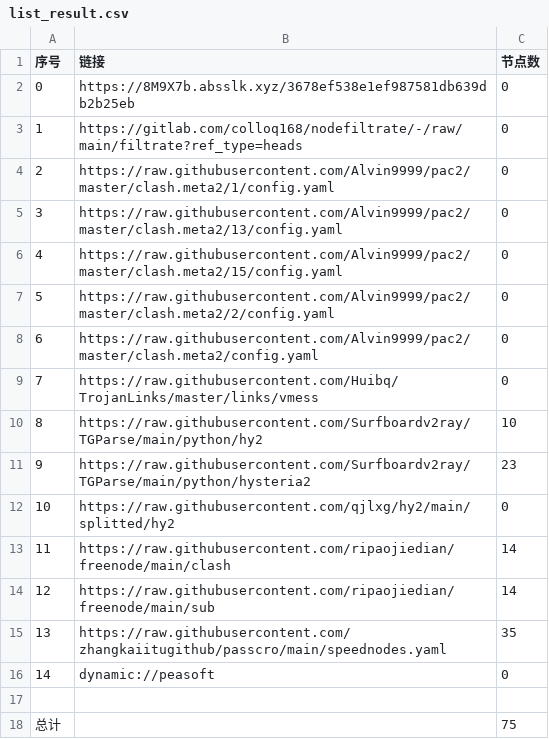
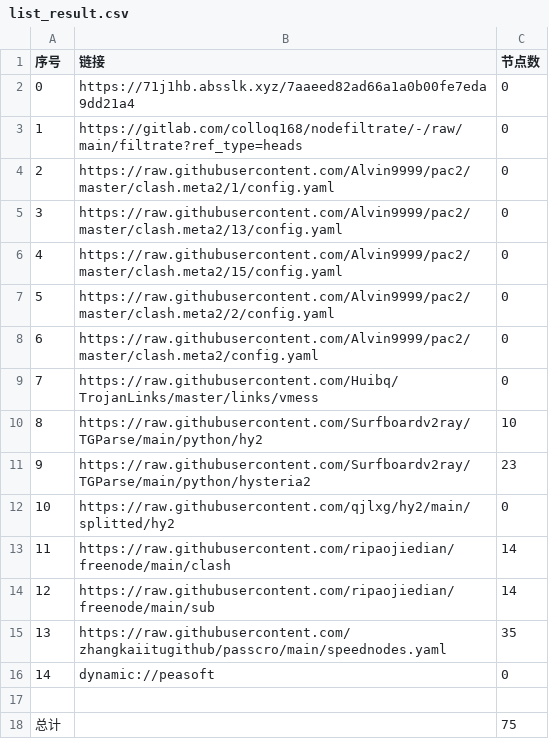
Before and after one commit to dalazhi/AutoMergePublicNodes, a CSV file: list_result.csv, drawn as a sheet.

```diff
--- a/list_result.csv
+++ b/list_result.csv
@@ -1,3 +1,3 @@
 序号,链接,节点数
-0,https://8M9X7b.absslk.xyz/3678ef538e1ef987581db639db2b25eb,0
+0,https://71j1hb.absslk.xyz/7aaeed82ad66a1a0b00fe7eda9dd21a4,0
 1,https://gitlab.com/colloq168/nodefiltrate/-/raw/main/filtrate?ref_type=heads,0
```
Also changed, not shown: 3 other files.
